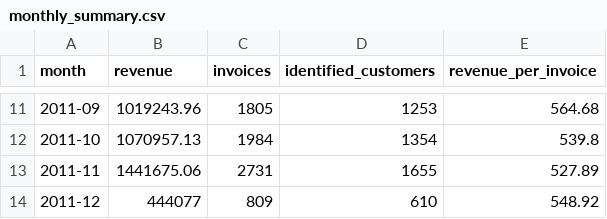
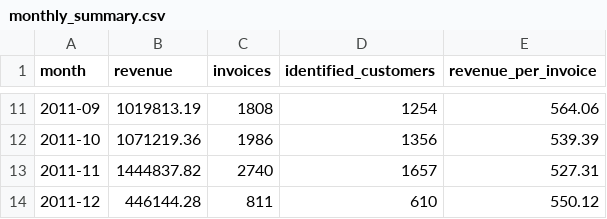
Before and after one commit to Kenchch/online-retail-analysis-r, a CSV file: output/monthly_summary.csv, drawn as a sheet; only a part is shown, gaps mark what is left out; the diff covers the shown part only.

Commit message:
Match credits chronologically and rebuild audited retail results
Require SHA-256 on every platform and verify committed tables before CI rebuilds them.

```diff
--- a/output/monthly_summary.csv
+++ b/output/monthly_summary.csv
@@ -11,4 +11,4 @@ month,revenue,invoices,identified_customers,revenue_per_invoice
-2011-09,1019243.96,1805,1253,564.68
-2011-10,1070957.13,1984,1354,539.8
-2011-11,1441675.06,2731,1655,527.89
-2011-12,444077,809,610,548.92
+2011-09,1019813.19,1808,1254,564.06
+2011-10,1071219.36,1986,1356,539.39
+2011-11,1444837.82,2740,1657,527.31
+2011-12,446144.28,811,610,550.12
```
Also changed, not shown: 32 edited cells elsewhere in this file, output/cleaning_audit.csv, output/country_summary.csv, 18 other files.
